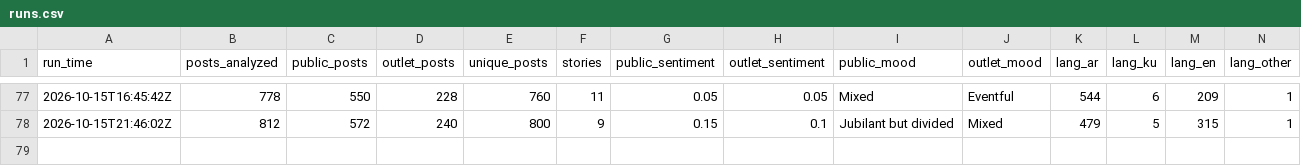
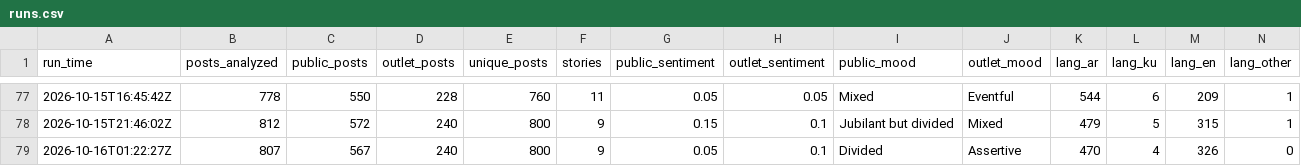
Before and after one commit to Brunopomodoro/syria-narrative-tracker, a CSV file: data/exports/2026-10/runs.csv, drawn as a sheet; only a part is shown, gaps mark what is left out; rows hold the shown columns only; the diff names each change by its address in the sheet, - before the commit and + after, or states it on an @@ line.

```diff
--- a/data/exports/2026-10/runs.csv
+++ b/data/exports/2026-10/runs.csv
+row 79: 2026-10-16T01:22:27Z | 807 | 567 | 240 | 800 | 9 | 0.05 | 0.1 | Divided | Assertive | 470 | 4 | 326 | 0
```
Also changed, not shown: data/exports/2026-10/themes.csv, 46 other files.
